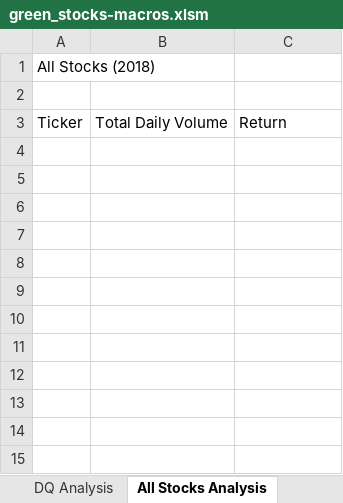
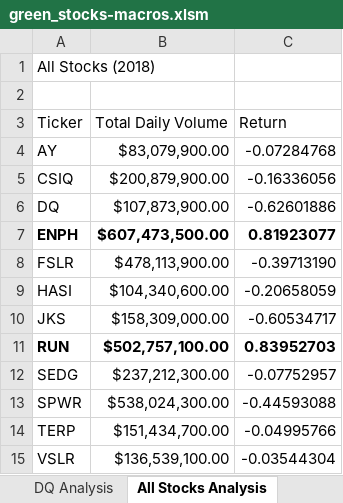
Before and after one commit to thegreatkeej/stock-analysis, an Excel workbook: green_stocks-macros.xlsm, sheet All Stocks Analysis, drawn as a sheet; values as stored, in another font and other column widths than the file's, no borders; conditional formats not drawn; the diff names each change by its address in the sheet, - before the commit and + after, or states it on an @@ line.

Commit message:
Add files via upload
2.3.3 Completed All Stocks 2018

```diff
--- a/green_stocks-macros.xlsm (sheet All Stocks Analysis)
+++ b/green_stocks-macros.xlsm (sheet All Stocks Analysis)
+row 4: AY | $83,079,900.00 | -0.07284768
+row 5: CSIQ | $200,879,900.00 | -0.16336056
+row 6: DQ | $107,873,900.00 | -0.62601886
+row 7: ENPH | $607,473,500.00 | 0.81923077
+row 8: FSLR | $478,113,900.00 | -0.39713190
+row 9: HASI | $104,340,600.00 | -0.20658059
+row 10: JKS | $158,309,000.00 | -0.60534717
+row 11: RUN | $502,757,100.00 | 0.83952703
+row 12: SEDG | $237,212,300.00 | -0.07752957
+row 13: SPWR | $538,024,300.00 | -0.44593088
+row 14: TERP | $151,434,700.00 | -0.04995766
+row 15: VSLR | $136,539,100.00 | -0.03544304
```
Also changed, not shown: sheet DQ Analysis.
